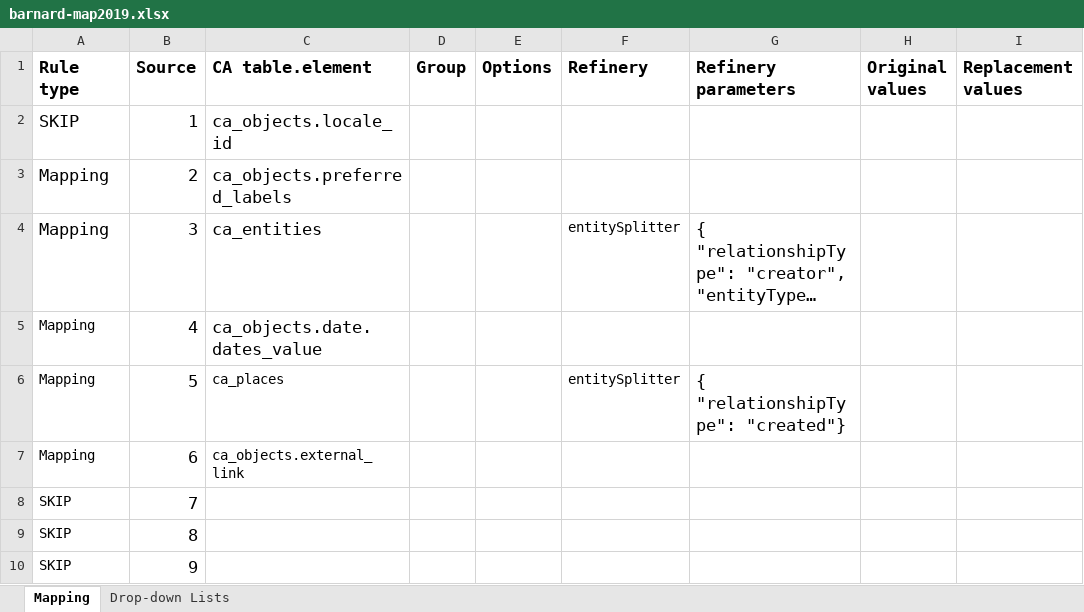
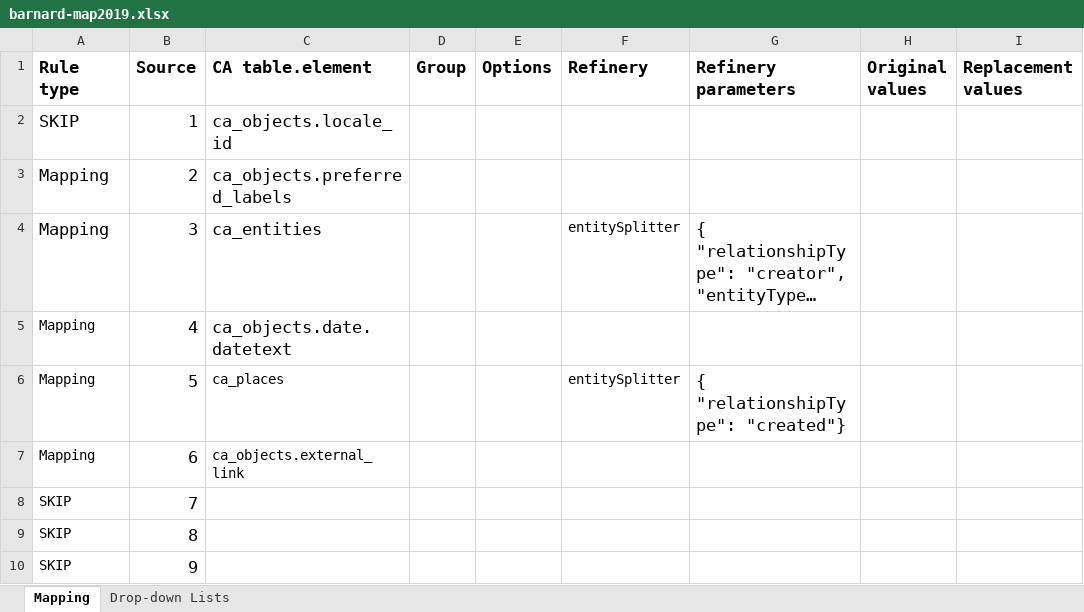
Before and after one commit to zinecat/zinecat.org, an Excel workbook: records_maps/Capstone Maps/barnard-map2019.xlsx, sheet Mapping, drawn as a sheet; only a part is shown; long unchanged cells end in …; values as stored, in another font and other column widths than the file's, no borders; the diff names each change by its address in the sheet, - before the commit and + after, or states it on an @@ line.

```diff
--- a/records_maps/Capstone Maps/barnard-map2019.xlsx (sheet Mapping)
+++ b/records_maps/Capstone Maps/barnard-map2019.xlsx (sheet Mapping)
-C5 (CA table.element): ca_objects.date.dates_value
+C5 (CA table.element): ca_objects.date.datetext
```
Also changed, not shown: records_maps/Capstone Maps/carnegie-map2019.xlsx, records_maps/Capstone Maps/denver-map2019.xlsx, 11 other files.
